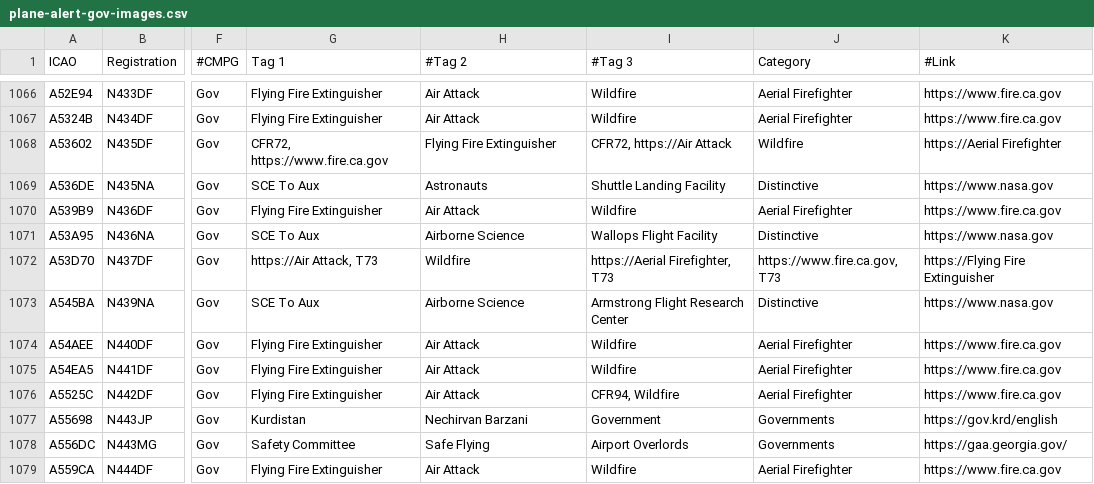
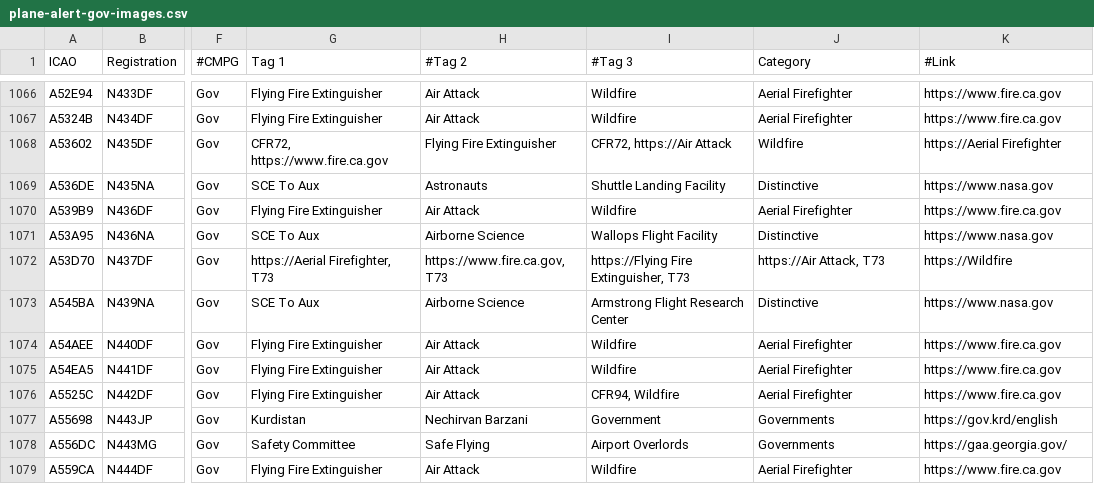
Before and after one commit to djrexishere91/df-adsb-lists, a CSV file: plane-alert-gov-images.csv, drawn as a sheet; only a part is shown, gaps mark what is left out; the diff names each change by its address in the sheet, - before the commit and + after, or states it on an @@ line.

Commit message:
Upsert A53D70 -> gov

```diff
--- a/plane-alert-gov-images.csv
+++ b/plane-alert-gov-images.csv
-G1072 (Tag 1): https://Air Attack, T73
+G1072 (Tag 1): https://Aerial Firefighter, T73
-H1072 (#Tag 2): Wildfire
+H1072 (#Tag 2): https://www.fire.ca.gov, T73
-I1072 (#Tag 3): https://Aerial Firefighter, T73
+I1072 (#Tag 3): https://Flying Fire Extinguisher, T73
-J1072 (Category): https://www.fire.ca.gov, T73
+J1072 (Category): https://Air Attack, T73
-K1072 (#Link): https://Flying Fire Extinguisher
+K1072 (#Link): https://Wildfire
```
